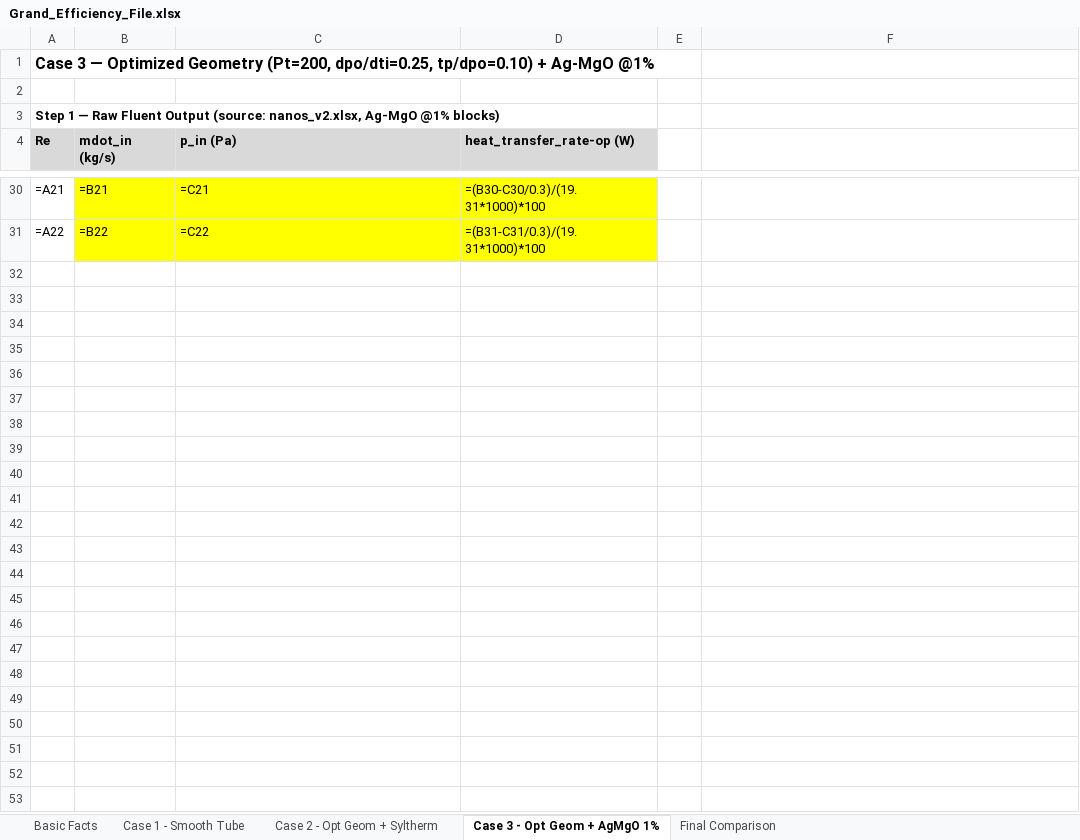
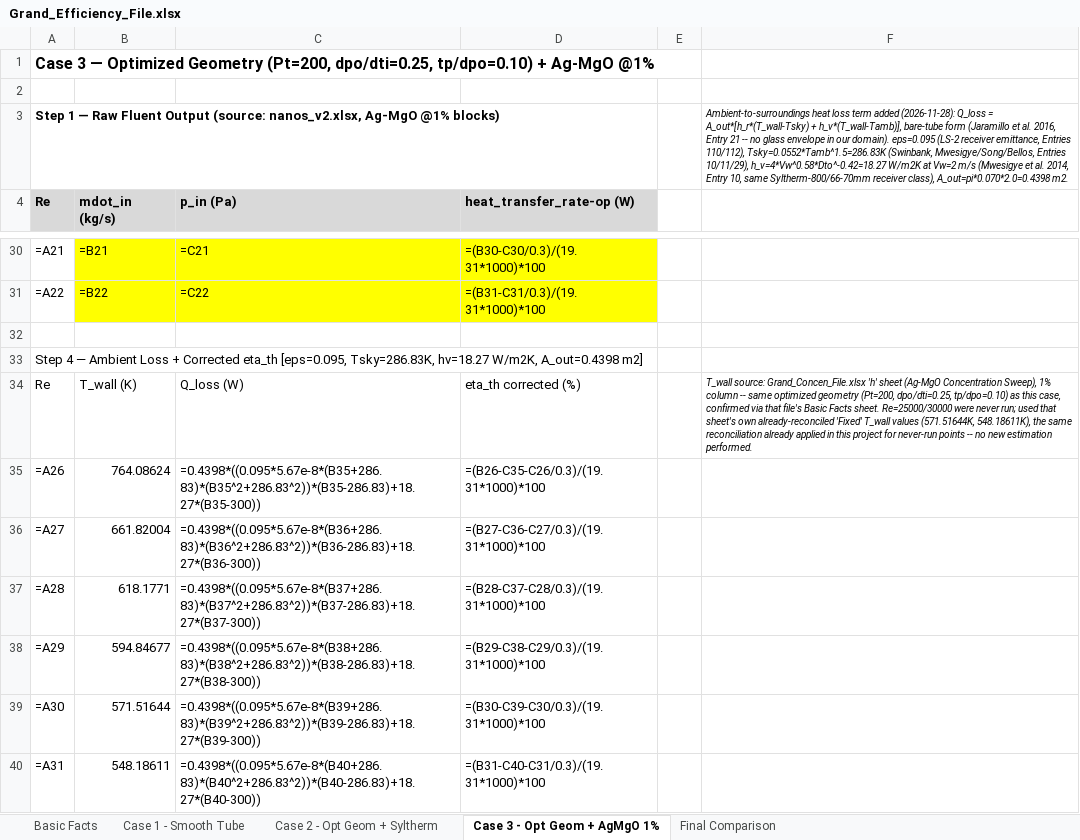
Before and after one commit to dhagax100/dhagax100, an Excel workbook: thesis/production-runs/Grand_Efficiency_File.xlsx, sheet Case 3 - Opt Geom + AgMgO 1%, drawn as a sheet; only a part is shown, gaps mark what is left out; values as stored, in another font and other column widths than the file's, no borders; formulas without a stored value are shown as written; the diff names each change by its address in the sheet, - before the commit and + after, or states it on an @@ line.

```diff
--- a/thesis/production-runs/Grand_Efficiency_File.xlsx (sheet Case 3 - Opt Geom + AgMgO 1%)
+++ b/thesis/production-runs/Grand_Efficiency_File.xlsx (sheet Case 3 - Opt Geom + AgMgO 1%)
-F3: (empty)
+F3: Ambient-to-surroundings heat loss term added (2026-11-28): Q_loss = A_out*[h_r*(T_wall-Tsky) + h_v*(T_wall-Tamb)], bare-tube form (Jaramillo et al. 2016, Entry 21 -- no glass envelope in our domain). eps=0.095 (LS-2 receiver emittance, Entries 110/112), Tsky=0.0552*Tamb^1.5=286.83K (Swinbank, Mwesigye/Song/Bellos, Entries 10/11/29), h_v=4*Vw^0.58*Dto^-0.42=18.27 W/m2K at Vw=2 m/s (Mwesigye et al. 2014, Entry 10, same Syltherm-800/66-70mm receiver class), A_out=pi*0.070*2.0=0.4398 m2.
+row 32: (empty)
+row 33: Step 4 — Ambient Loss + Corrected eta_th [eps=0.095, Tsky=286.83K, hv=18.27 W/m2K, A_out=0.4398 m2]
+row 34: Re | T_wall (K) | Q_loss (W) | eta_th corrected (%) |  | T_wall source: Grand_Concen_File.xlsx 'h' sheet (Ag-MgO Concentration Sweep), 1% column -- same optimized geometry (Pt=200, dpo/dti=0.25, tp/dpo=0.10) as this case, confirmed via that file's Basic Facts sheet. Re=25000/30000 were never run; used that sheet's own already-reconciled 'Fixed' T_wall values (571.51644K, 548.18611K), the same reconciliation already applied in this project for never-run points -- no new estimation performed.
+row 35: =A26 | 764.08624 | =0.4398*((0.095*5.67e-8*(B35+286.83)*(B35^2+286.83^2))*(B35-286.83)+18.27*(B35-300)) | =(B26-C35-C26/0.3)/(19.31*1000)*100
+row 36: =A27 | 661.82004 | =0.4398*((0.095*5.67e-8*(B36+286.83)*(B36^2+286.83^2))*(B36-286.83)+18.27*(B36-300)) | =(B27-C36-C27/0.3)/(19.31*1000)*100
+row 37: =A28 | 618.1771 | =0.4398*((0.095*5.67e-8*(B37+286.83)*(B37^2+286.83^2))*(B37-286.83)+18.27*(B37-300)) | =(B28-C37-C28/0.3)/(19.31*1000)*100
+row 38: =A29 | 594.84677 | =0.4398*((0.095*5.67e-8*(B38+286.83)*(B38^2+286.83^2))*(B38-286.83)+18.27*(B38-300)) | =(B29-C38-C29/0.3)/(19.31*1000)*100
+row 39: =A30 | 571.51644 | =0.4398*((0.095*5.67e-8*(B39+286.83)*(B39^2+286.83^2))*(B39-286.83)+18.27*(B39-300)) | =(B30-C39-C30/0.3)/(19.31*1000)*100
+row 40: =A31 | 548.18611 | =0.4398*((0.095*5.67e-8*(B40+286.83)*(B40^2+286.83^2))*(B40-286.83)+18.27*(B40-300)) | =(B31-C40-C31/0.3)/(19.31*1000)*100
```
Also changed, not shown: sheet Final Comparison, sheet Case 2 - Opt Geom + Syltherm, sheet Case 1 - Smooth Tube, charts or pictures.
